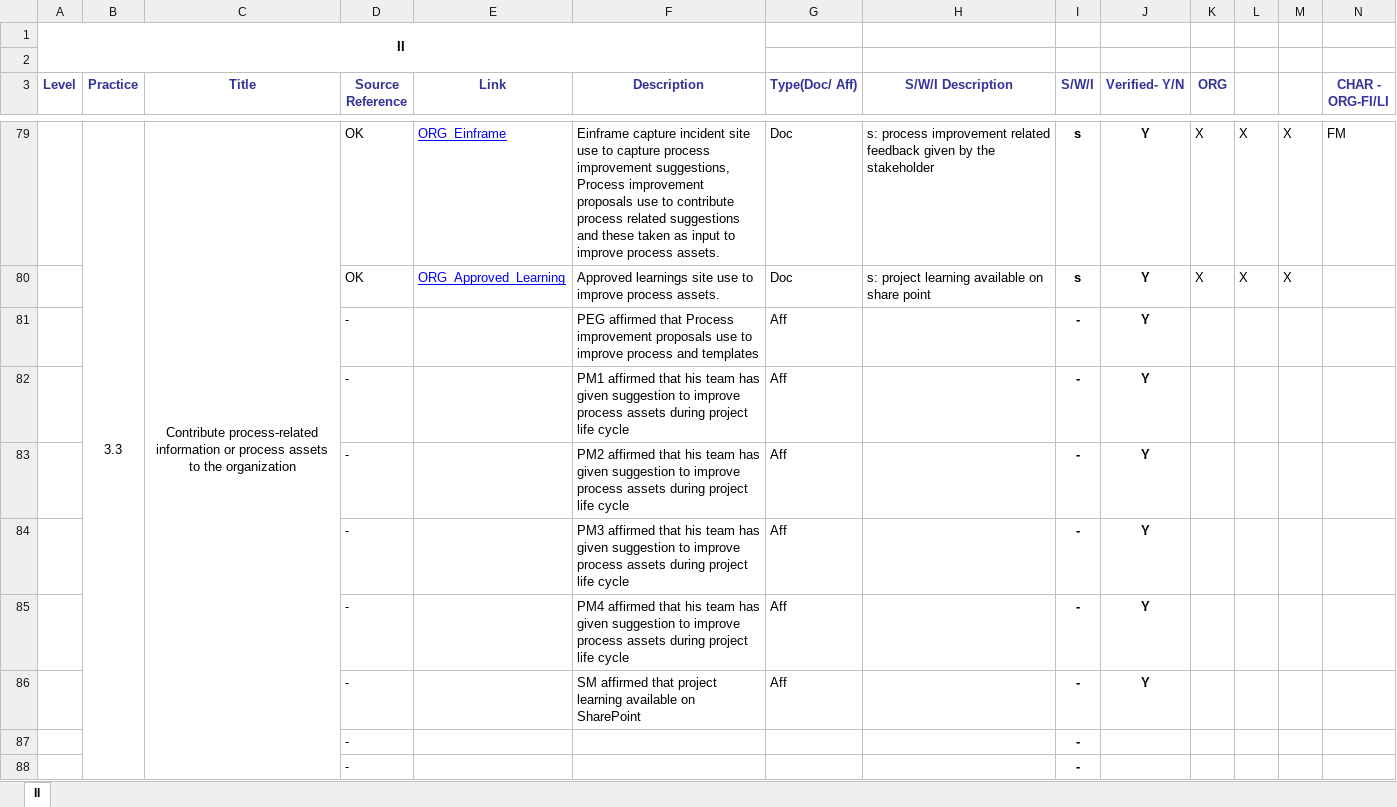
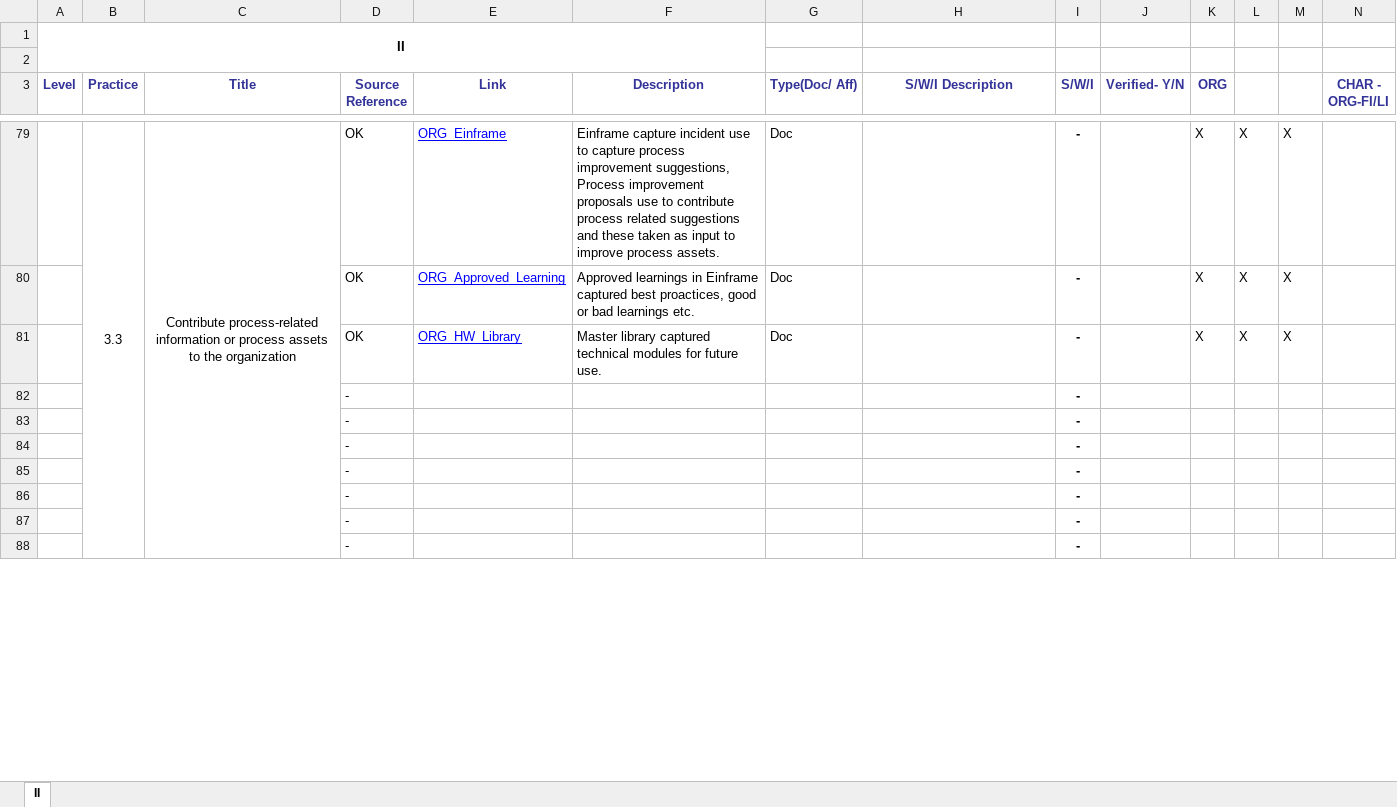
Before and after one commit to JalajMathur/PEG_2022, an Excel workbook: KPMG/Benchmark Appraisal/PIID/II.xlsx, sheet II, drawn as a sheet; only a part is shown, gaps mark what is left out; values as stored, in another font and other column widths than the file's, no borders; conditional formats not drawn; removed rows and columns are numbered as before the commit, all else as after; the diff covers the shown part only; the diff names each change by its address in the sheet, - before the commit and + after, or states it on an @@ line.

```diff
--- a/KPMG/Benchmark Appraisal/PIID/II.xlsx (sheet II)
+++ b/KPMG/Benchmark Appraisal/PIID/II.xlsx (sheet II)
-F79 (Description): …capture incident site use to…
+F79 (Description): …capture incident use to…
-H79 (S/W/I Description): s: process improvement related feedback given by the stakeholder
+H79 (S/W/I Description): (empty)
-I79:I80 (S/W/I): s
+I79:I80 (S/W/I): -
-J79:J80 (Verified- Y/N): Y
+J79:J80 (Verified- Y/N): (empty)
-N79 (CHAR - ORG-FI/LI): FM
+N79 (CHAR - ORG-FI/LI): (empty)
-F80 (Description): Approved learnings site use to improve process assets.
+F80 (Description): Approved learnings in Einframe captured best proactices, good or bad learnings etc.
-H80 (S/W/I Description): s: project learning available on share point
+H80 (S/W/I Description): (empty)
-row 81:  |  |  | - |  | PEG affirmed that Process improvement proposals use to improve process and templates | Aff |  | - | Y
-row 82:  |  |  | - |  | PM1 affirmed that his team has given suggestion to improve process assets during project life cycle | Aff |  | - | Y
-row 83:  |  |  | - |  | PM2 affirmed that his team has given suggestion to improve process assets during project life cycle | Aff |  | - | Y
-row 84:  |  |  | - |  | PM3 affirmed that his team has given suggestion to improve process assets during project life cycle | Aff |  | - | Y
-row 85:  |  |  | - |  | PM4 affirmed that his team has given suggestion to improve process assets during project life cycle | Aff |  | - | Y
-row 86:  |  |  | - |  | SM affirmed that project learning available on SharePoint | Aff |  | - | Y
+row 81:  |  |  | OK | ORG_HW_Library | Master library captured technical modules for future use. | Doc |  | - |  | X | X | X
+row 82:  |  |  | - |  |  |  |  | -
+row 83:  |  |  | - |  |  |  |  | -
+row 84:  |  |  | - |  |  |  |  | -
+row 85:  |  |  | - |  |  |  |  | -
+row 86:  |  |  | - |  |  |  |  | -
```
Also changed, not shown: 43 added rows, 43 removed rows, 23 moved rows, 8 edited cells and merged cells elsewhere in this sheet, formulas that keep their value.
